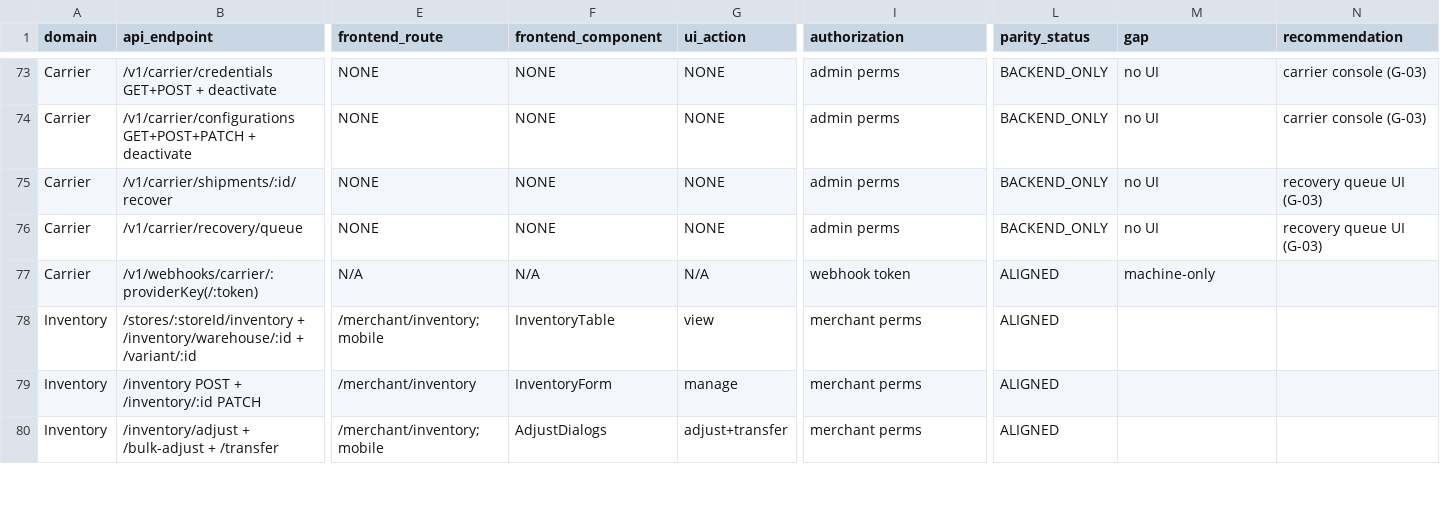
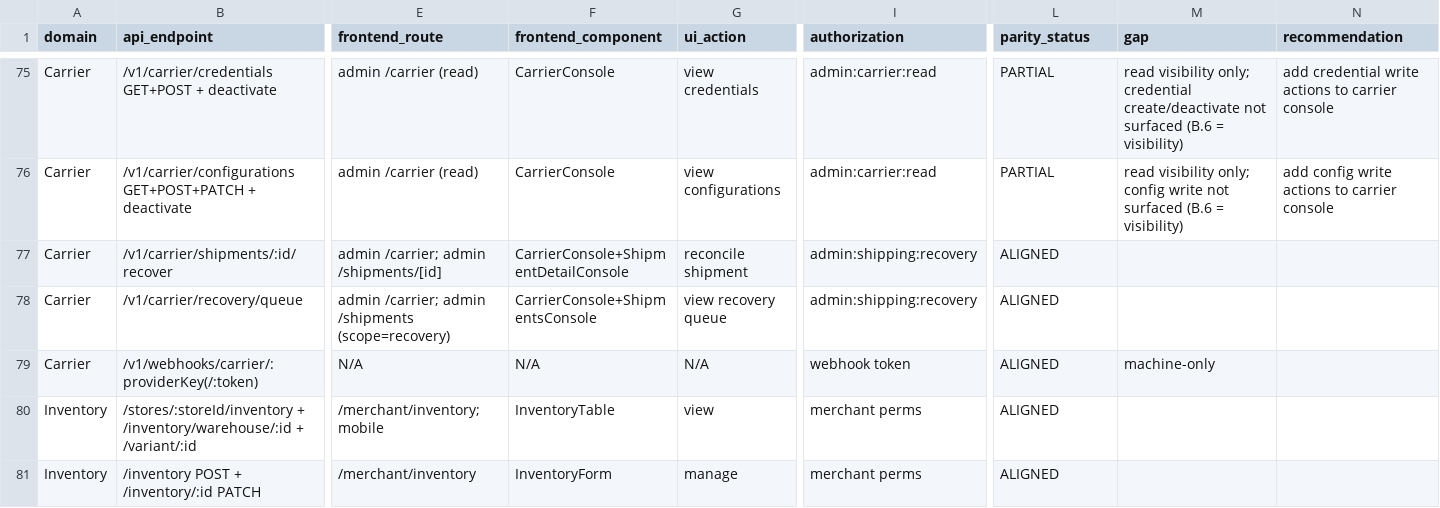
Before and after one commit to nabeel2323/scs-platform, a CSV file: docs/production/SCS-B2B-API-UI-PARITY-MATRIX.csv, drawn as a sheet; only a part is shown, gaps mark what is left out; the shorter side is filled out with more unchanged rows; addresses are those after the commit; the diff covers the shown part only; the diff names each change by its address in the sheet, - before the commit and + after, or states it on an @@ line.

Commit message:
feat(shipops): add Admin Ship Operations console and carrier recovery page
- Implement ShipmentDetailPage and ShipmentsPage components with permission checks
- Add detailed components for shipment exceptions, RTS lifecycle and carrier actions
- Implement CarrierPage with organization-scoped credentials, configurations and recovery queue
- Add comprehensive testing for shipment permissions, console actions, and lifecycle flows
- Integrate UI elements with status indicators, filtering, pagination and error states
- Update pnpm-lock.yaml to include playwright/test and testing-library dependencies for E2E and unit tests

```diff
--- a/docs/production/SCS-B2B-API-UI-PARITY-MATRIX.csv
+++ b/docs/production/SCS-B2B-API-UI-PARITY-MATRIX.csv
-E75:E76 (frontend_route): NONE
+E75:E76 (frontend_route): admin /carrier (read)
-F75:F76 (frontend_component): NONE
+F75:F76 (frontend_component): CarrierConsole
-G75 (ui_action): NONE
+G75 (ui_action): view credentials
-I75:I76 (authorization): admin perms
+I75:I76 (authorization): admin:carrier:read
-L75:L76 (parity_status): BACKEND_ONLY
+L75:L76 (parity_status): PARTIAL
-M75 (gap): no UI
+M75 (gap): read visibility only; credential create/deactivate not surfaced (B.6 = visibility)
-N75 (recommendation): carrier console (G-03)
+N75 (recommendation): add credential write actions to carrier console
-G76 (ui_action): NONE
+G76 (ui_action): view configurations
-M76 (gap): no UI
+M76 (gap): read visibility only; config write not surfaced (B.6 = visibility)
-N76 (recommendation): carrier console (G-03)
+N76 (recommendation): add config write actions to carrier console
-E77 (frontend_route): NONE
+E77 (frontend_route): admin /carrier; admin /shipments/[id]
-F77 (frontend_component): NONE
+F77 (frontend_component): CarrierConsole+ShipmentDetailConsole
-G77 (ui_action): NONE
+G77 (ui_action): reconcile shipment
-I77:I78 (authorization): admin perms
+I77:I78 (authorization): admin:shipping:recovery
-L77:L78 (parity_status): BACKEND_ONLY
+L77:L78 (parity_status): ALIGNED
-M77:M78 (gap): no UI
+M77:M78 (gap): (empty)
-N77:N78 (recommendation): recovery queue UI (G-03)
+N77:N78 (recommendation): (empty)
-E78 (frontend_route): NONE
+E78 (frontend_route): admin /carrier; admin /shipments (scope=recovery)
-F78 (frontend_component): NONE
+F78 (frontend_component): CarrierConsole+ShipmentsConsole
-G78 (ui_action): NONE
+G78 (ui_action): view recovery queue
```
Also changed, not shown: 2 added rows and 91 edited cells elsewhere in this file, docs/production/SCS-B2B-FEATURE-COMPLETENESS-MATRIX.csv, 42 other files.
